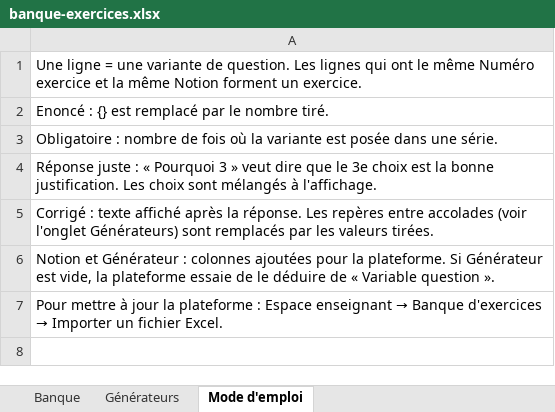
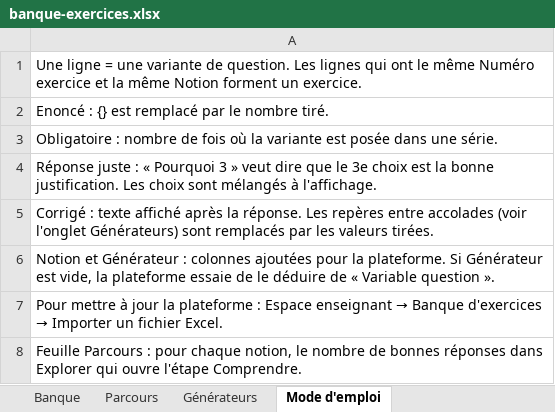
Before and after one commit to gbedad/maths-plateforme, an Excel workbook: data/banque-exercices.xlsx, sheet Mode d'emploi, drawn as a sheet; values as stored, in another font and other column widths than the file's, no borders; the diff names each change by its address in the sheet, - before the commit and + after, or states it on an @@ line.

Commit message:
Parcours en 7 etapes

```diff
--- a/data/banque-exercices.xlsx (sheet Mode d'emploi)
+++ b/data/banque-exercices.xlsx (sheet Mode d'emploi)
+sheet tab: Parcours
+row 8: Feuille Parcours : pour chaque notion, le nombre de bonnes réponses dans Explorer qui ouvre l'étape Comprendre.
```
Also changed, not shown: 34 other files.
